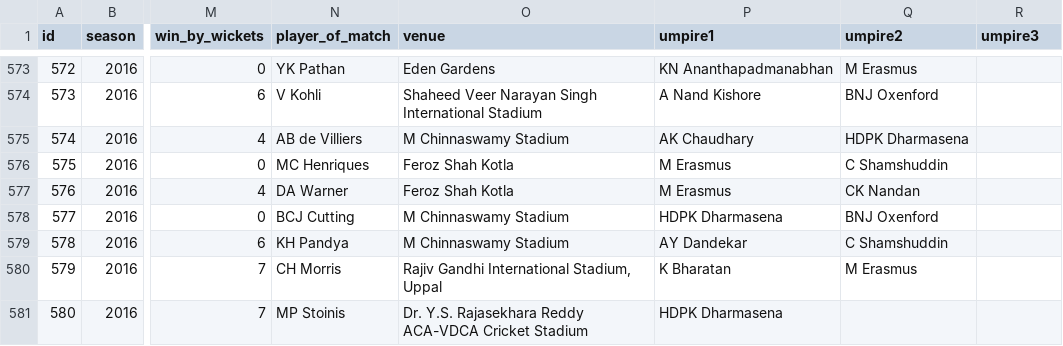
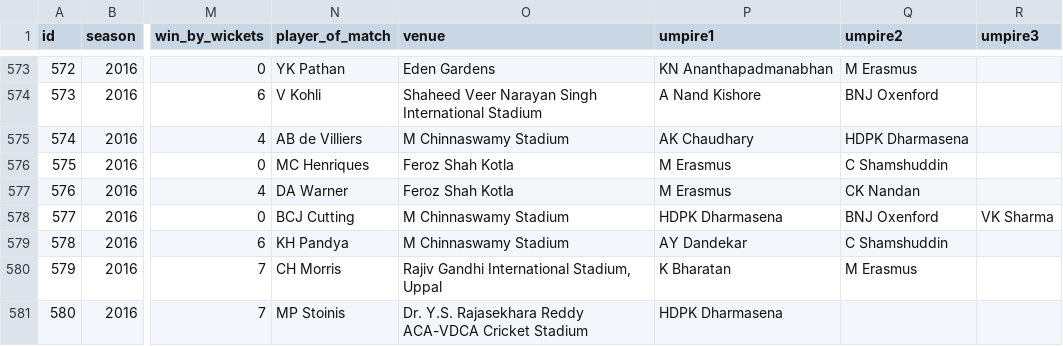
Before and after one commit to jacob-02/C_Programming, a CSV file: Testing/Unit4/matches.csv, drawn as a sheet; only a part is shown, gaps mark what is left out; the diff names each change by its address in the sheet, - before the commit and + after, or states it on an @@ line.

Commit message:
Changes

```diff
--- a/Testing/Unit4/matches.csv
+++ b/Testing/Unit4/matches.csv
-R578 (umpire3): (empty)
+R578 (umpire3): VK Sharma
```
